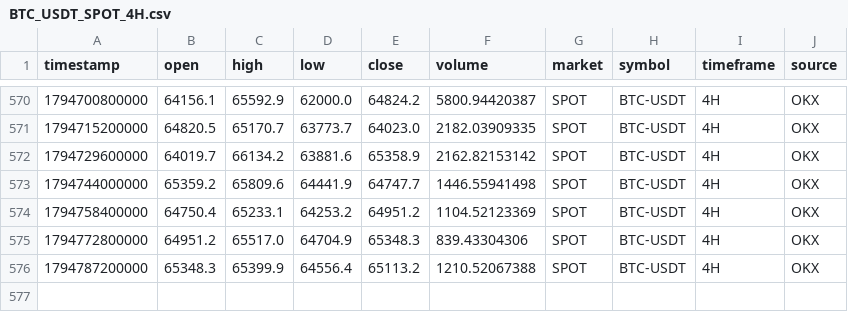
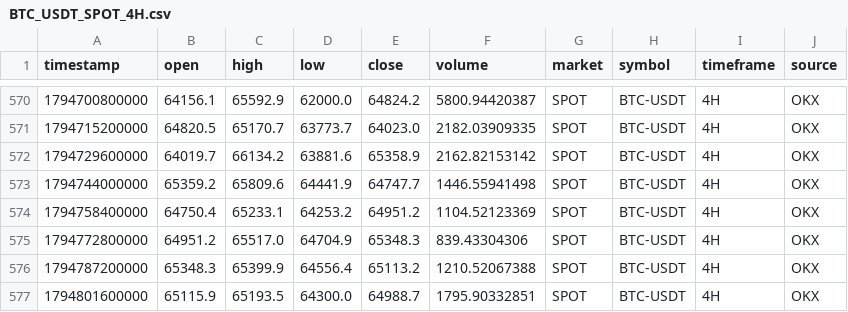
Before and after one commit to rashidhorri23-gif/ai-crypto-trading_system, a CSV file: Data/Archive/BTC_USDT_SPOT_4H.csv, drawn as a sheet; only a part is shown, gaps mark what is left out; the diff names each change by its address in the sheet, - before the commit and + after, or states it on an @@ line.

```diff
--- a/Data/Archive/BTC_USDT_SPOT_4H.csv
+++ b/Data/Archive/BTC_USDT_SPOT_4H.csv
+row 577: 1794801600000 | 65115.9 | 65193.5 | 64300.0 | 64988.7 | 1795.90332851 | SPOT | BTC-USDT | 4H | OKX
```
